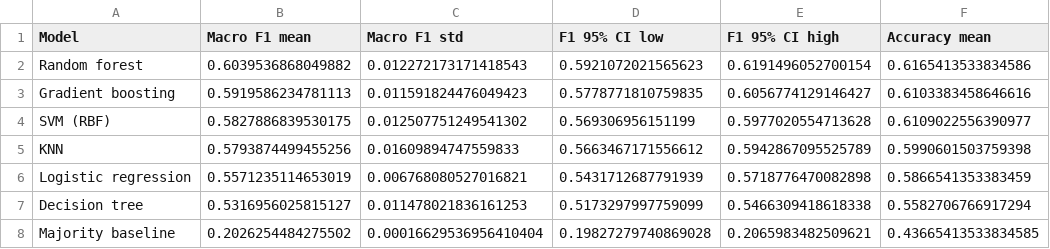
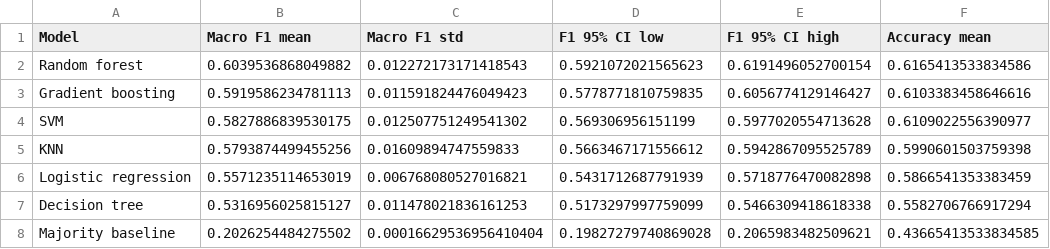
Before and after one commit to sandragc8/Wine_quality_machine_learning_report, a CSV file: results/classification_nested_summary.csv, drawn as a sheet; only a part is shown; the diff names each change by its address in the sheet, - before the commit and + after, or states it on an @@ line.

```diff
--- a/results/classification_nested_summary.csv
+++ b/results/classification_nested_summary.csv
-A4 (Model): SVM (RBF)
+A4 (Model): SVM
```
Also changed, not shown: results/classification_best_params_per_fold.csv, results/classification_nested_folds.csv, 22 other files.
